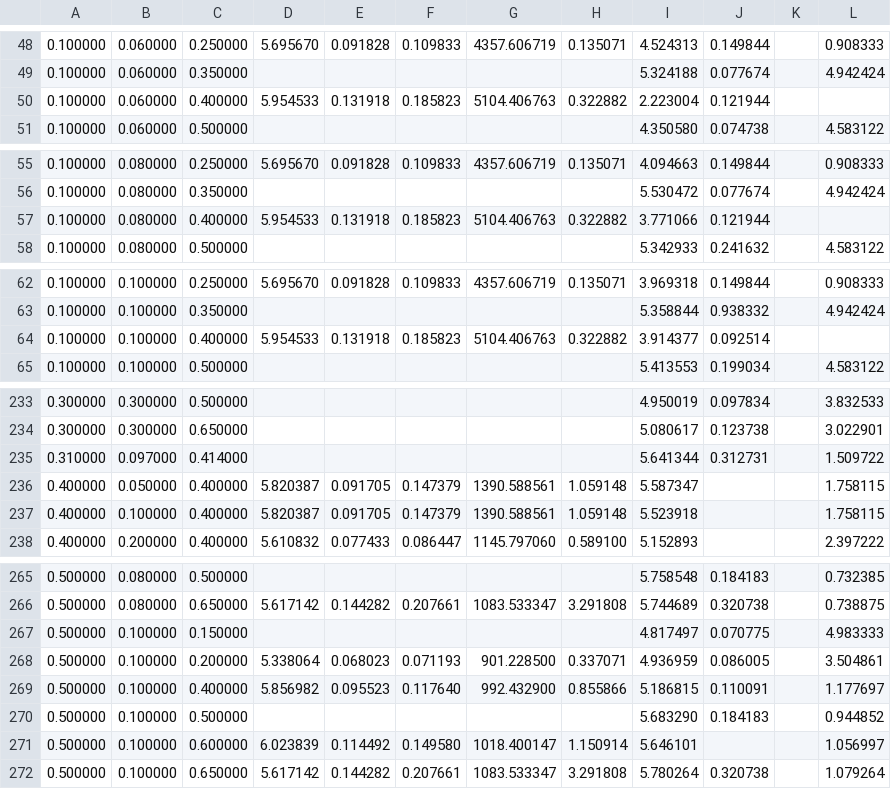
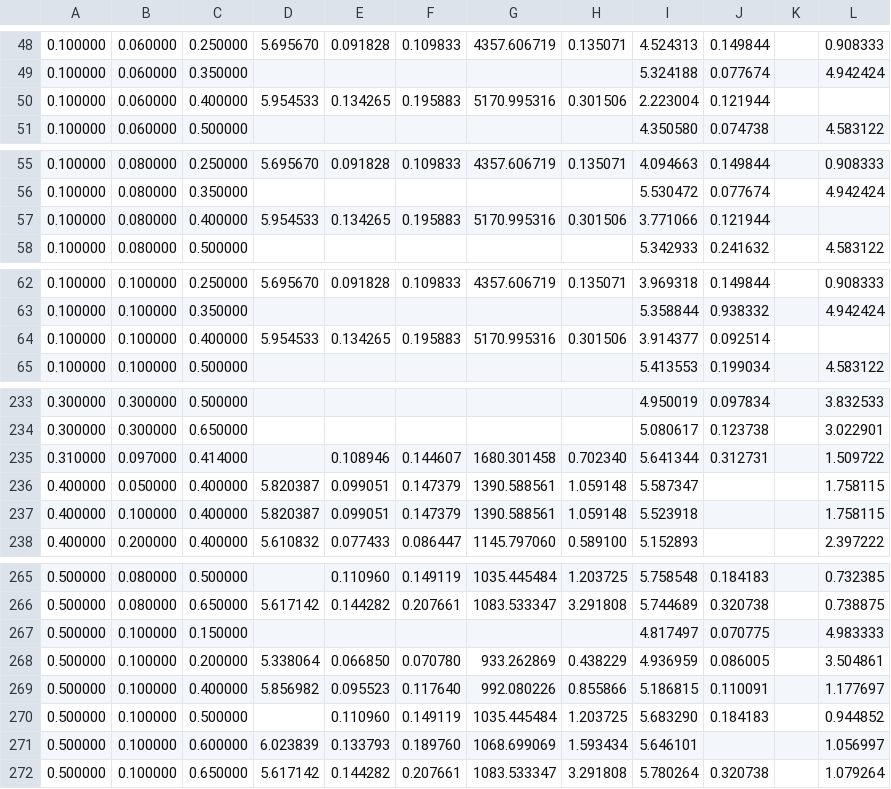
Before and after one commit to Mainv4/active-polymer-worms-viz, a CSV file: data_confinement.csv, drawn as a sheet; only a part is shown, gaps mark what is left out; the diff covers the shown part only; the diff names each change by its address in the sheet, - before the commit and + after, or states it on an @@ line.

```diff
--- a/data_confinement.csv
+++ b/data_confinement.csv
-E50: 0.131918
+E50: 0.134265
-F50: 0.185823
+F50: 0.195883
-G50: 5104.406763
+G50: 5170.995316
-H50: 0.322882
+H50: 0.301506
-E57: 0.131918
+E57: 0.134265
-F57: 0.185823
+F57: 0.195883
-G57: 5104.406763
+G57: 5170.995316
-H57: 0.322882
+H57: 0.301506
-E64: 0.131918
+E64: 0.134265
-F64: 0.185823
+F64: 0.195883
-G64: 5104.406763
+G64: 5170.995316
-H64: 0.322882
+H64: 0.301506
-E235: (empty)
+E235: 0.108946
-F235: (empty)
+F235: 0.144607
-G235: (empty)
+G235: 1680.301458
-H235: (empty)
+H235: 0.702340
-E236:E237: 0.091705
+E236:E237: 0.099051
-E265: (empty)
+E265: 0.110960
-F265: (empty)
+F265: 0.149119
-G265: (empty)
+G265: 1035.445484
-H265: (empty)
+H265: 1.203725
-E268: 0.068023
+E268: 0.066850
-F268: 0.071193
+F268: 0.070780
-G268: 901.228500
+G268: 933.262869
-H268: 0.337071
+H268: 0.438229
-G269: 992.432900
+G269: 992.080226
-E270: (empty)
+E270: 0.110960
-F270: (empty)
+F270: 0.149119
-G270: (empty)
+G270: 1035.445484
-H270: (empty)
+H270: 1.203725
-E271: 0.114492
+E271: 0.133793
-F271: 0.149580
+F271: 0.189760
-G271: 1018.400147
+G271: 1068.699069
-H271: 1.150914
+H271: 1.593434
```
Also changed, not shown: 85 edited cells elsewhere in this file, data_freespace.csv, 1 other file.
